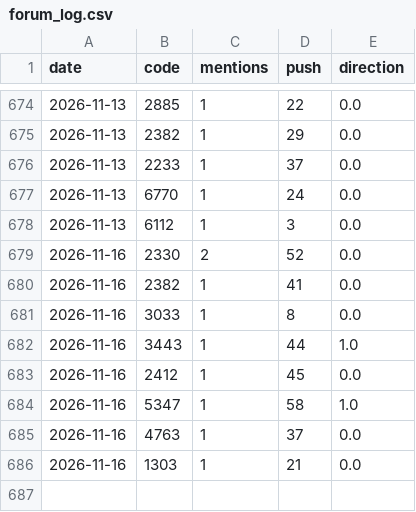
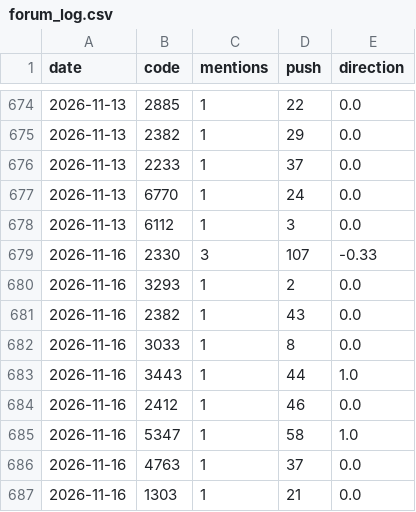
Before and after one commit to ZHANGFU-XIANG/xq, a CSV file: data/forum_log.csv, drawn as a sheet; only a part is shown, gaps mark what is left out.

```diff
--- a/data/forum_log.csv
+++ b/data/forum_log.csv
@@ -678,7 +678,8 @@ date,code,mentions,push,direction
 2026-11-13,6112,1,3,0.0
-2026-11-16,2330,2,52,0.0
-2026-11-16,2382,1,41,0.0
+2026-11-16,2330,3,107,-0.33
+2026-11-16,3293,1,2,0.0
+2026-11-16,2382,1,43,0.0
 2026-11-16,3033,1,8,0.0
 2026-11-16,3443,1,44,1.0
-2026-11-16,2412,1,45,0.0
+2026-11-16,2412,1,46,0.0
 2026-11-16,5347,1,58,1.0
```
Also changed, not shown: data/fin_reports.csv, 16 other files.
